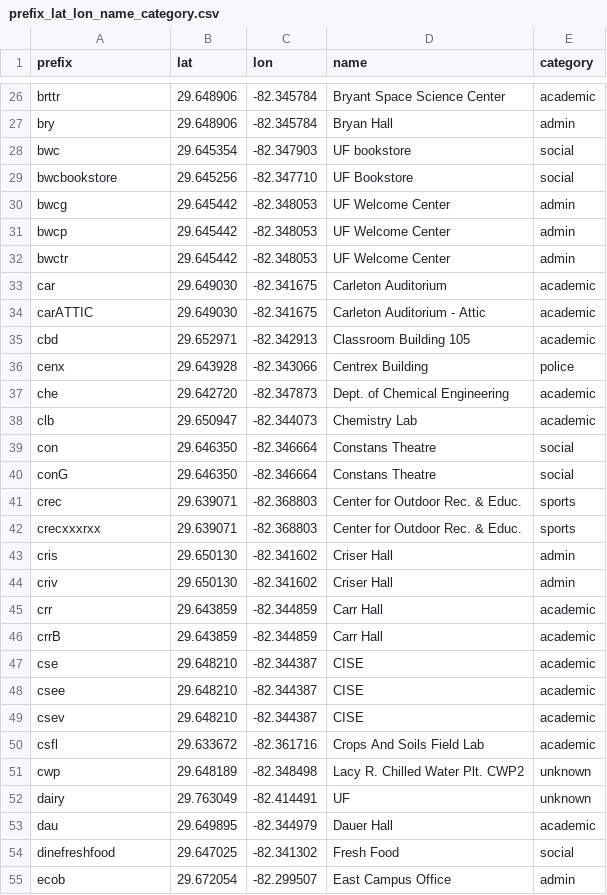
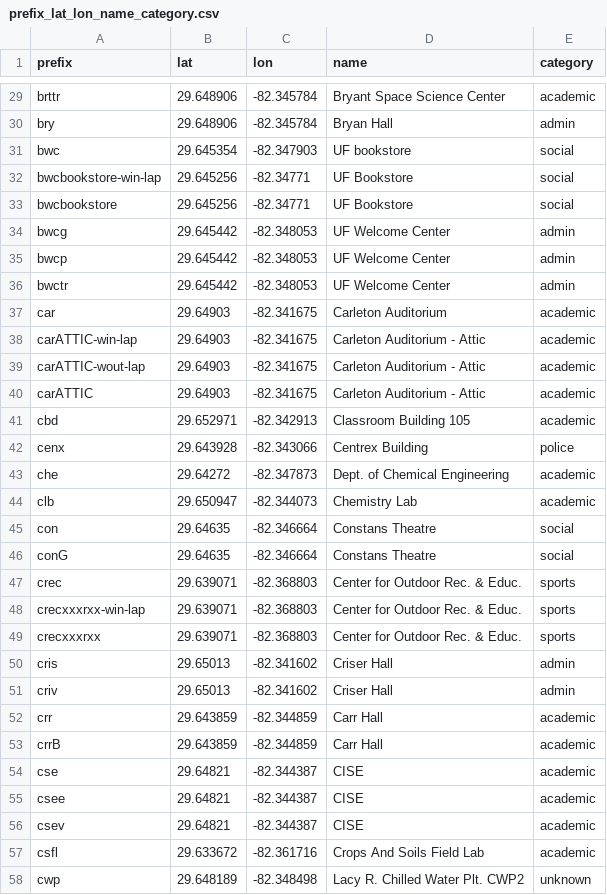
Before and after one commit to vmpuri/Network-Analytics-Project-sp21, a CSV file: prefix_lat_lon_name_category.csv, drawn as a sheet; only a part is shown, gaps mark what is left out; the shorter side is filled out with more unchanged rows; the diff covers the shown part only.

Commit message:
Added outlier points

```diff
--- a/prefix_lat_lon_name_category.csv
+++ b/prefix_lat_lon_name_category.csv
@@ -28,3 +31,4 @@ bry,29.648906,-82.345784,Bryan Hall,admin
 bwc,29.645354,-82.347903,UF bookstore,social
-bwcbookstore,29.645256,-82.347710,UF Bookstore,social
+bwcbookstore-win-lap,29.645256,-82.34771,UF Bookstore,social
+bwcbookstore,29.645256,-82.34771,UF Bookstore,social
 bwcg,29.645442,-82.348053,UF Welcome Center,admin
@@ -32,19 +36,22 @@ bwcp,29.645442,-82.348053,UF Welcome Center,admin
 bwctr,29.645442,-82.348053,UF Welcome Center,admin
-car,29.649030,-82.341675,Carleton Auditorium,academic
-carATTIC,29.649030,-82.341675,Carleton Auditorium - Attic,academic
+car,29.64903,-82.341675,Carleton Auditorium,academic
+carATTIC-win-lap,29.64903,-82.341675,Carleton Auditorium - Attic,academic
+carATTIC-wout-lap,29.64903,-82.341675,Carleton Auditorium - Attic,academic
+carATTIC,29.64903,-82.341675,Carleton Auditorium - Attic,academic
 cbd,29.652971,-82.342913,Classroom Building 105,academic
 cenx,29.643928,-82.343066,Centrex Building,police
-che,29.642720,-82.347873,Dept. of Chemical Engineering,academic
+che,29.64272,-82.347873,Dept. of Chemical Engineering,academic
 clb,29.650947,-82.344073,Chemistry Lab,academic
-con,29.646350,-82.346664,Constans Theatre,social
-conG,29.646350,-82.346664,Constans Theatre,social
+con,29.64635,-82.346664,Constans Theatre,social
+conG,29.64635,-82.346664,Constans Theatre,social
 crec,29.639071,-82.368803,Center for Outdoor Rec. & Educ.,sports
+crecxxxrxx-win-lap,29.639071,-82.368803,Center for Outdoor Rec. & Educ.,sports
 crecxxxrxx,29.639071,-82.368803,Center for Outdoor Rec. & Educ.,sports
-cris,29.650130,-82.341602,Criser Hall,admin
-criv,29.650130,-82.341602,Criser Hall,admin
+cris,29.65013,-82.341602,Criser Hall,admin
+criv,29.65013,-82.341602,Criser Hall,admin
 crr,29.643859,-82.344859,Carr Hall,academic
 crrB,29.643859,-82.344859,Carr Hall,academic
-cse,29.648210,-82.344387,CISE,academic
-csee,29.648210,-82.344387,CISE,academic
-csev,29.648210,-82.344387,CISE,academic
+cse,29.64821,-82.344387,CISE,academic
+csee,29.64821,-82.344387,CISE,academic
+csev,29.64821,-82.344387,CISE,academic
 csfl,29.633672,-82.361716,Crops And Soils Field Lab,academic
```
Also changed, not shown: 14 added rows and 29 edited cells elsewhere in this file.
